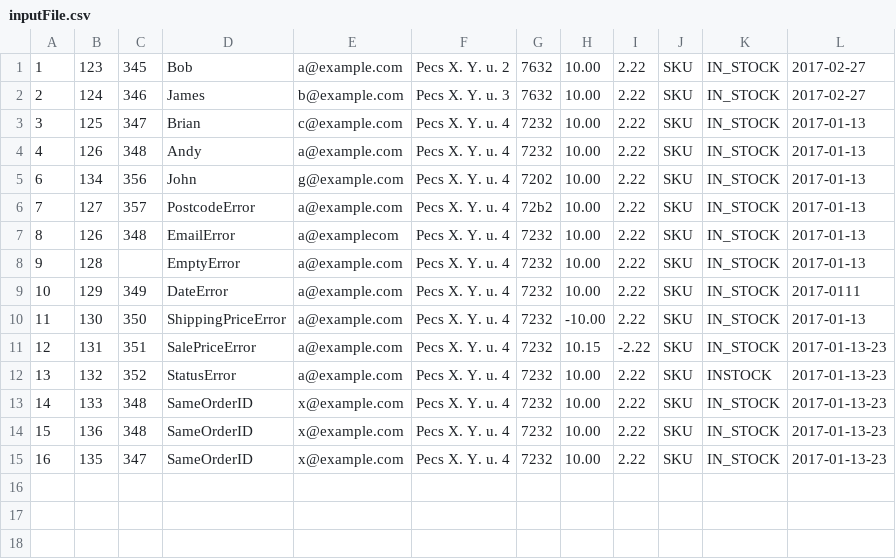
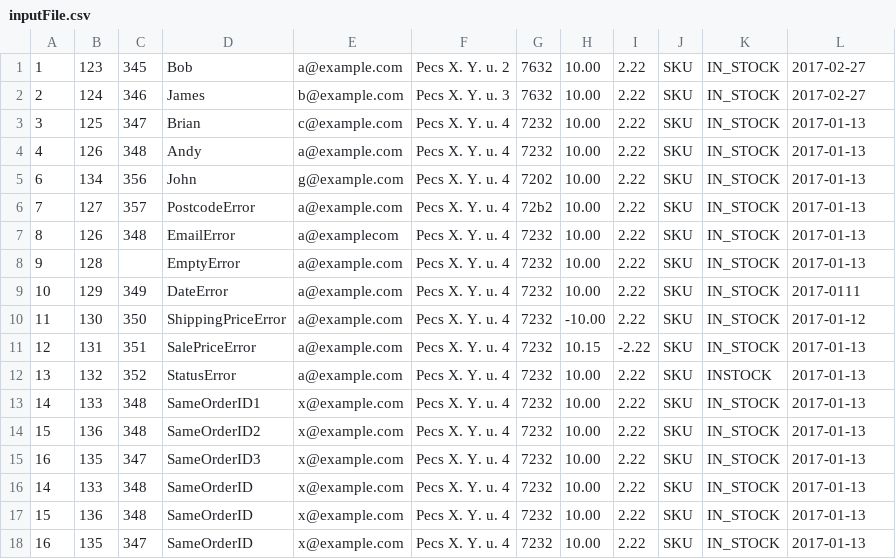
Before and after one commit to robert05hu/Order-Processer, a CSV file: OrderProcesser/inputFile.csv, drawn as a sheet.

Commit message:
Add files via upload

```diff
--- a/OrderProcesser/inputFile.csv
+++ b/OrderProcesser/inputFile.csv
@@ -9,7 +9,10 @@
 10;129;349;DateError;a@example.com;Pecs X. Y. u. 4;7232;10.00;2.22;SKU;IN_STOCK;2017-0111
-11;130;350;ShippingPriceError;a@example.com;Pecs X. Y. u. 4;7232;-10.00;2.22;SKU;IN_STOCK;2017-01-13
-12;131;351;SalePriceError;a@example.com;Pecs X. Y. u. 4;7232;10.15;-2.22;SKU;IN_STOCK;2017-01-13-23
-13;132;352;StatusError;a@example.com;Pecs X. Y. u. 4;7232;10.00;2.22;SKU;INSTOCK;2017-01-13-23
-14;133;348;SameOrderID;x@example.com;Pecs X. Y. u. 4;7232;10.00;2.22;SKU;IN_STOCK;2017-01-13-23
-15;136;348;SameOrderID;x@example.com;Pecs X. Y. u. 4;7232;10.00;2.22;SKU;IN_STOCK;2017-01-13-23
-16;135;347;SameOrderID;x@example.com;Pecs X. Y. u. 4;7232;10.00;2.22;SKU;IN_STOCK;2017-01-13-23
+11;130;350;ShippingPriceError;a@example.com;Pecs X. Y. u. 4;7232;-10.00;2.22;SKU;IN_STOCK;2017-01-12
+12;131;351;SalePriceError;a@example.com;Pecs X. Y. u. 4;7232;10.15;-2.22;SKU;IN_STOCK;2017-01-13
+13;132;352;StatusError;a@example.com;Pecs X. Y. u. 4;7232;10.00;2.22;SKU;INSTOCK;2017-01-13
+14;133;348;SameOrderID1;x@example.com;Pecs X. Y. u. 4;7232;10.00;2.22;SKU;IN_STOCK;2017-01-13
+15;136;348;SameOrderID2;x@example.com;Pecs X. Y. u. 4;7232;10.00;2.22;SKU;IN_STOCK;2017-01-13
+16;135;347;SameOrderID3;x@example.com;Pecs X. Y. u. 4;7232;10.00;2.22;SKU;IN_STOCK;2017-01-13
+14;133;348;SameOrderID;x@example.com;Pecs X. Y. u. 4;7232;10.00;2.22;SKU;IN_STOCK;2017-01-13
+15;136;348;SameOrderID;x@example.com;Pecs X. Y. u. 4;7232;10.00;2.22;SKU;IN_STOCK;2017-01-13
+16;135;347;SameOrderID;x@example.com;Pecs X. Y. u. 4;7232;10.00;2.22;SKU;IN_STOCK;2017-01-13
```
